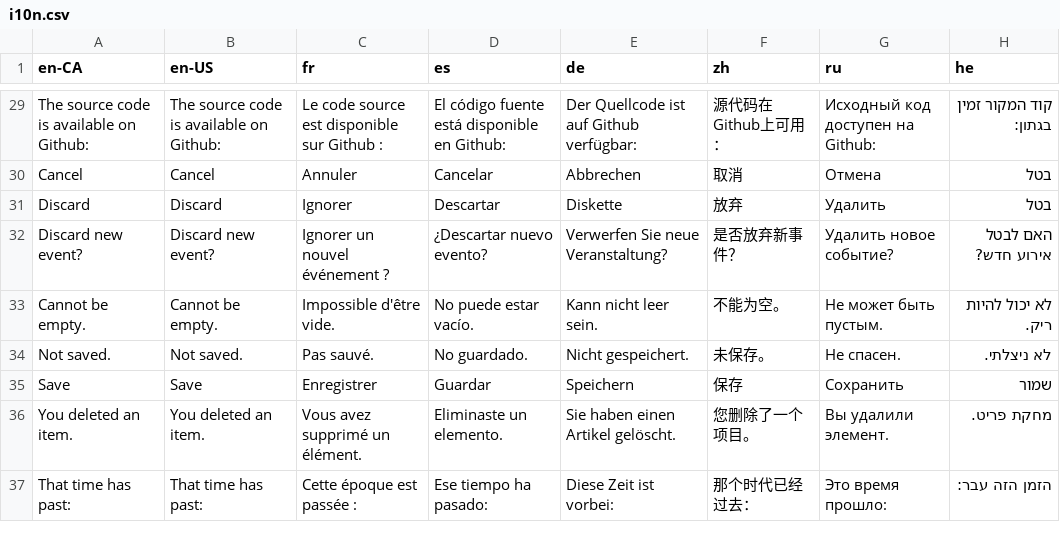
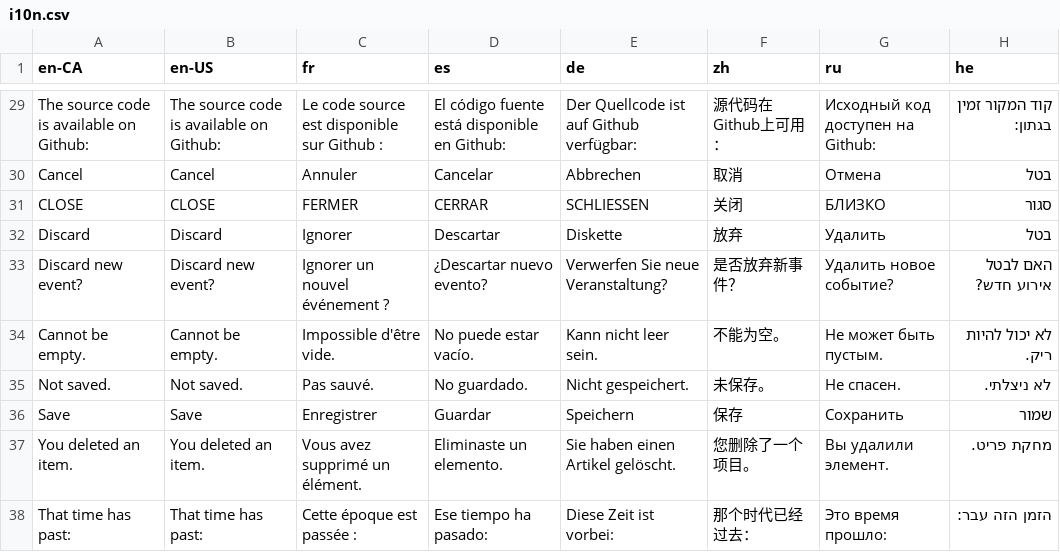
Before and after one commit to AndriousSolutions/app_template, a CSV file: assets/i10n/i10n.csv, drawn as a sheet; only a part is shown, gaps mark what is left out; the diff names each change by its address in the sheet, - before the commit and + after, or states it on an @@ line.

```diff
--- a/assets/i10n/i10n.csv
+++ b/assets/i10n/i10n.csv
+row 31: CLOSE | CLOSE | FERMER | CERRAR | SCHLIESSEN | 关闭 | БЛИЗКО | סגור
```
Also changed, not shown: 53 other files.
